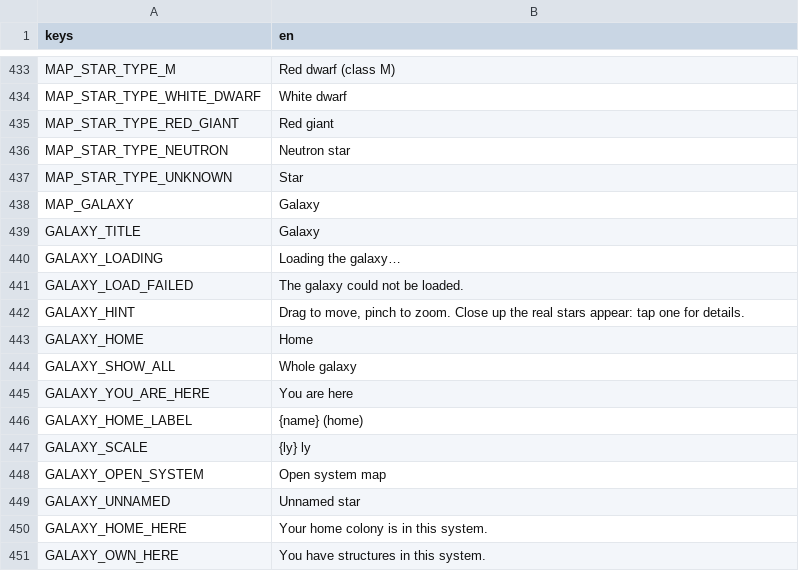
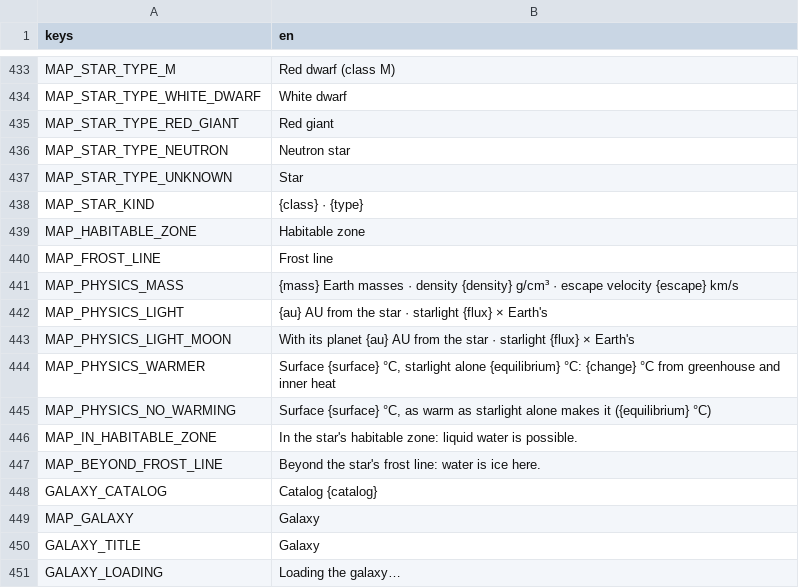
Before and after one commit to speedygtd-te/trade-empire2-frontend, a CSV file: i18n/strings.csv, drawn as a sheet; only a part is shown, gaps mark what is left out; the shorter side is filled out with more unchanged rows.

```diff
--- a/i18n/strings.csv
+++ b/i18n/strings.csv
@@ -437,2 +437,13 @@ MAP_STAR_TYPE_NEUTRON,Neutron star
 MAP_STAR_TYPE_UNKNOWN,Star
+MAP_STAR_KIND,{class} · {type}
+MAP_HABITABLE_ZONE,Habitable zone
+MAP_FROST_LINE,Frost line
+MAP_PHYSICS_MASS,{mass} Earth masses · density {density} g/cm³ · escape velocity {escape} km/s
+MAP_PHYSICS_LIGHT,{au} AU from the star · starlight {flux} × Earth's
+MAP_PHYSICS_LIGHT_MOON,"With its planet {au} AU from the star · starlight {flux} × Earth's"
+MAP_PHYSICS_WARMER,"Surface {surface} °C, starlight alone {equilibrium} °C: {change} °C from greenhouse and inner heat"
+MAP_PHYSICS_NO_WARMING,"Surface {surface} °C, as warm as starlight alone makes it ({equilibrium} °C)"
+MAP_IN_HABITABLE_ZONE,"In the star's habitable zone: liquid water is possible."
+MAP_BEYOND_FROST_LINE,"Beyond the star's frost line: water is ice here."
+GALAXY_CATALOG,Catalog {catalog}
 MAP_GALAXY,Galaxy
```
Also changed, not shown: 20 other files.
